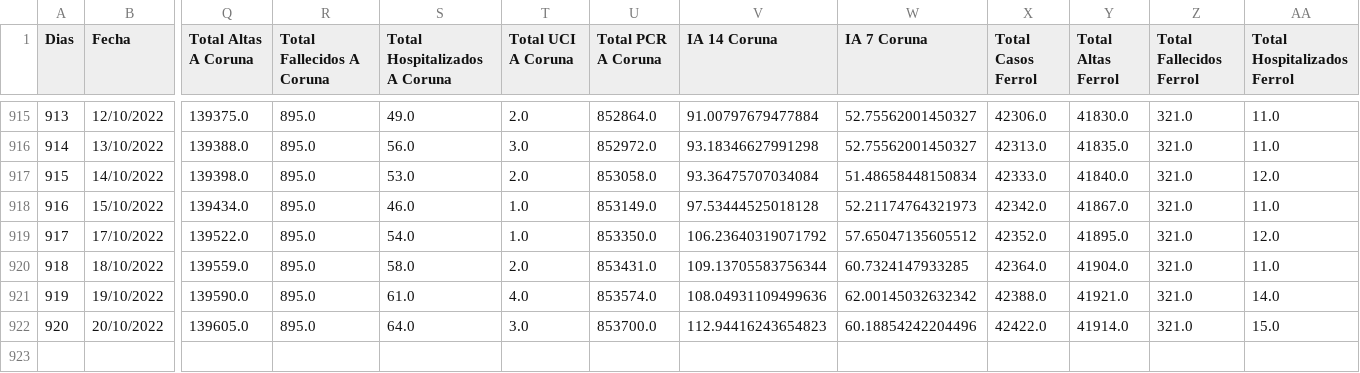
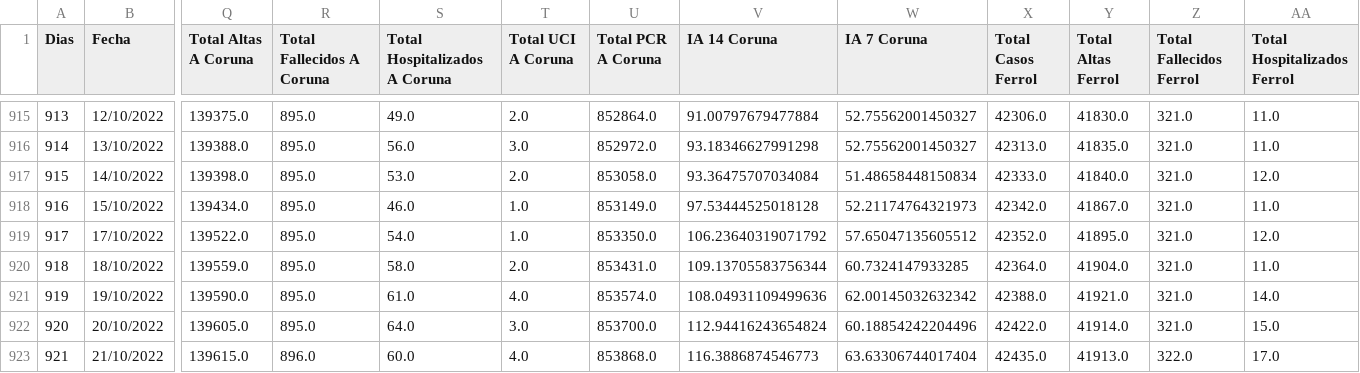
Before and after one commit to dgarcoe/COVID19_Galicia, a CSV file: data_galicia_covid.csv, drawn as a sheet; only a part is shown, gaps mark what is left out; rows hold the shown columns only; the diff names each change by its address in the sheet, - before the commit and + after, or states it on an @@ line.

Commit message:
Added data

```diff
--- a/data_galicia_covid.csv
+++ b/data_galicia_covid.csv
-V922 (IA 14 Coruna): 112.94416243654823
+V922 (IA 14 Coruna): 112.94416243654824
+row 923: 921 | 21/10/2022 | 139615.0 | 896.0 | 60.0 | 4.0 | 853868.0 | 116.3886874546773 | 63.63306744017404 | 42435.0 | 41913.0 | 322.0 | 17.0
```
Also changed, not shown: 17 other files.
